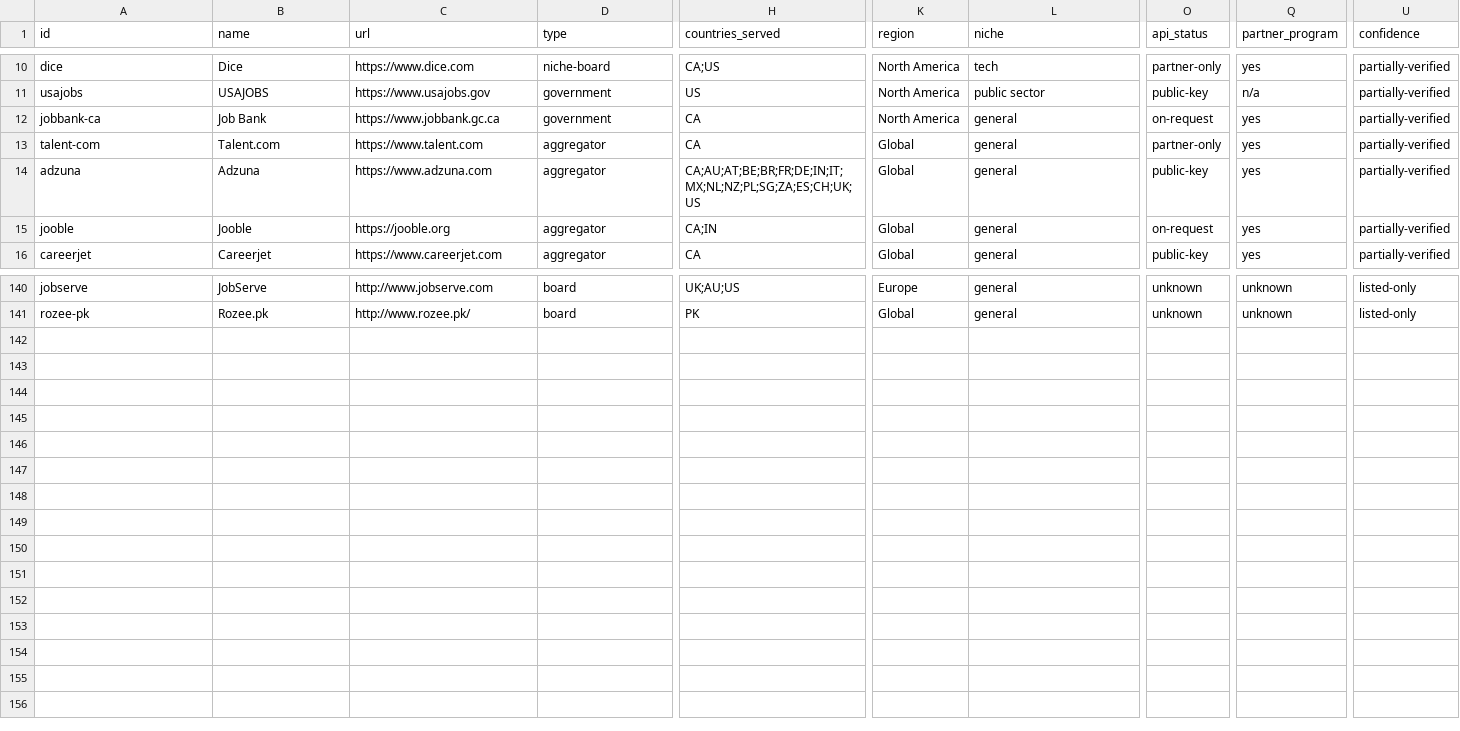
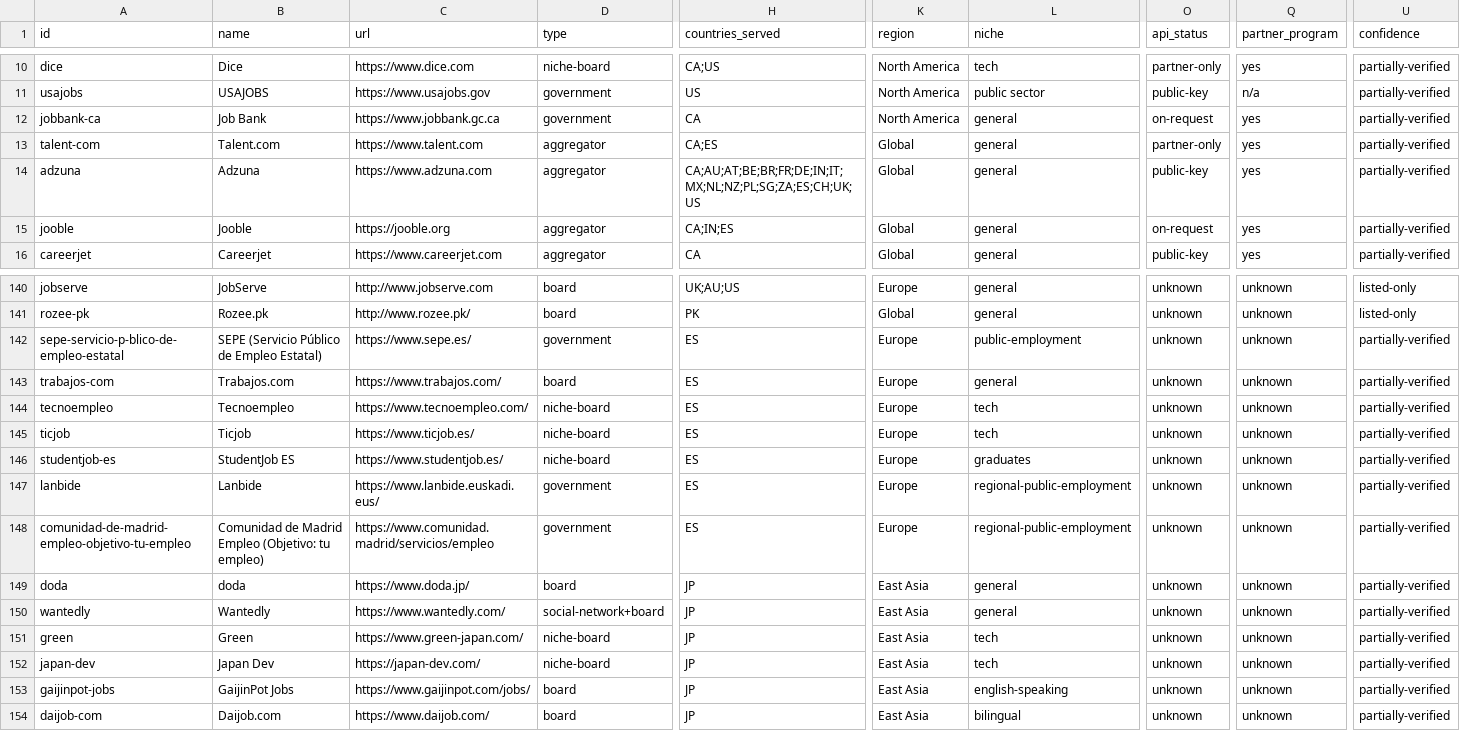
Before and after one commit to TristanToye/job-board-list, a CSV file: data/job_boards.csv, drawn as a sheet; only a part is shown, gaps mark what is left out; rows hold the shown columns only; the diff names each change by its address in the sheet, - before the commit and + after, or states it on an @@ line.

```diff
--- a/data/job_boards.csv
+++ b/data/job_boards.csv
-H13 (countries_served): CA
+H13 (countries_served): CA;ES
-H15 (countries_served): CA;IN
+H15 (countries_served): CA;IN;ES
+row 142: sepe-servicio-p-blico-de-empleo-estatal | SEPE (Servicio Público de Empleo Estatal) | https://www.sepe.es/ | government | ES | Europe | public-employment | unknown | unknown | partially-verified
+row 143: trabajos-com | Trabajos.com | https://www.trabajos.com/ | board | ES | Europe | general | unknown | unknown | partially-verified
+row 144: tecnoempleo | Tecnoempleo | https://www.tecnoempleo.com/ | niche-board | ES | Europe | tech | unknown | unknown | partially-verified
+row 145: ticjob | Ticjob | https://www.ticjob.es/ | niche-board | ES | Europe | tech | unknown | unknown | partially-verified
+row 146: studentjob-es | StudentJob ES | https://www.studentjob.es/ | niche-board | ES | Europe | graduates | unknown | unknown | partially-verified
+row 147: lanbide | Lanbide | https://www.lanbide.euskadi.eus/ | government | ES | Europe | regional-public-employment | unknown | unknown | partially-verified
+row 148: comunidad-de-madrid-empleo-objetivo-tu-empleo | Comunidad de Madrid Empleo (Objetivo: tu empleo) | https://www.comunidad.madrid/servicios/empleo | government | ES | Europe | regional-public-employment | unknown | unknown | partially-verified
+row 149: doda | doda | https://www.doda.jp/ | board | JP | East Asia | general | unknown | unknown | partially-verified
+row 150: wantedly | Wantedly | https://www.wantedly.com/ | social-network+board | JP | East Asia | general | unknown | unknown | partially-verified
+row 151: green | Green | https://www.green-japan.com/ | niche-board | JP | East Asia | tech | unknown | unknown | partially-verified
+row 152: japan-dev | Japan Dev | https://japan-dev.com/ | niche-board | JP | East Asia | tech | unknown | unknown | partially-verified
+row 153: gaijinpot-jobs | GaijinPot Jobs | https://www.gaijinpot.com/jobs/ | board | JP | East Asia | english-speaking | unknown | unknown | partially-verified
+row 154: daijob-com | Daijob.com | https://www.daijob.com/ | board | JP | East Asia | bilingual | unknown | unknown | partially-verified
```
Also changed, not shown: data/ingest_log.csv, data/research_queue.csv, 55 other files.
